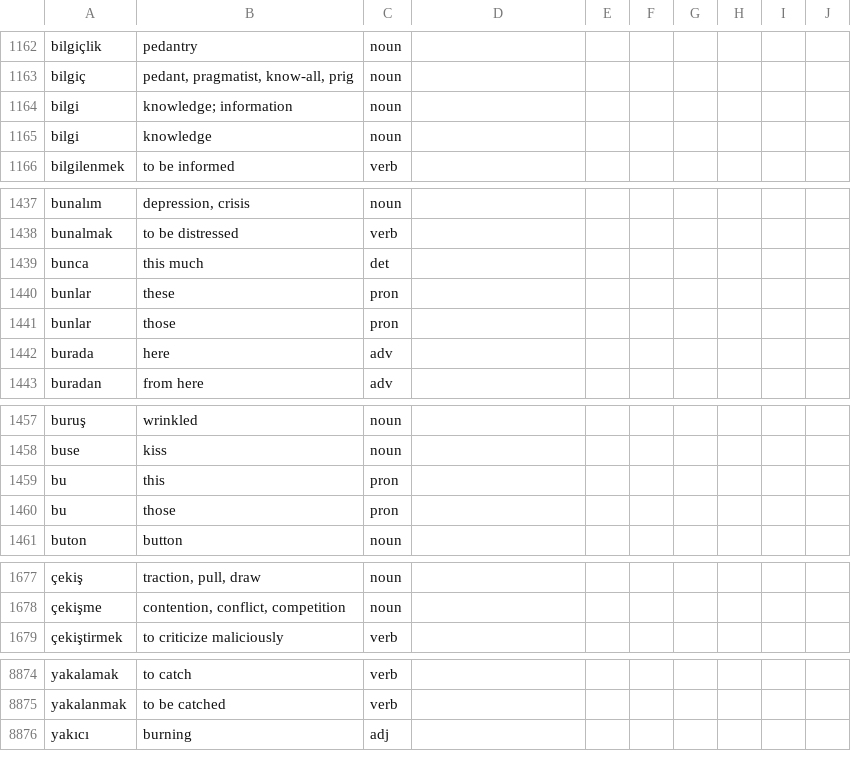
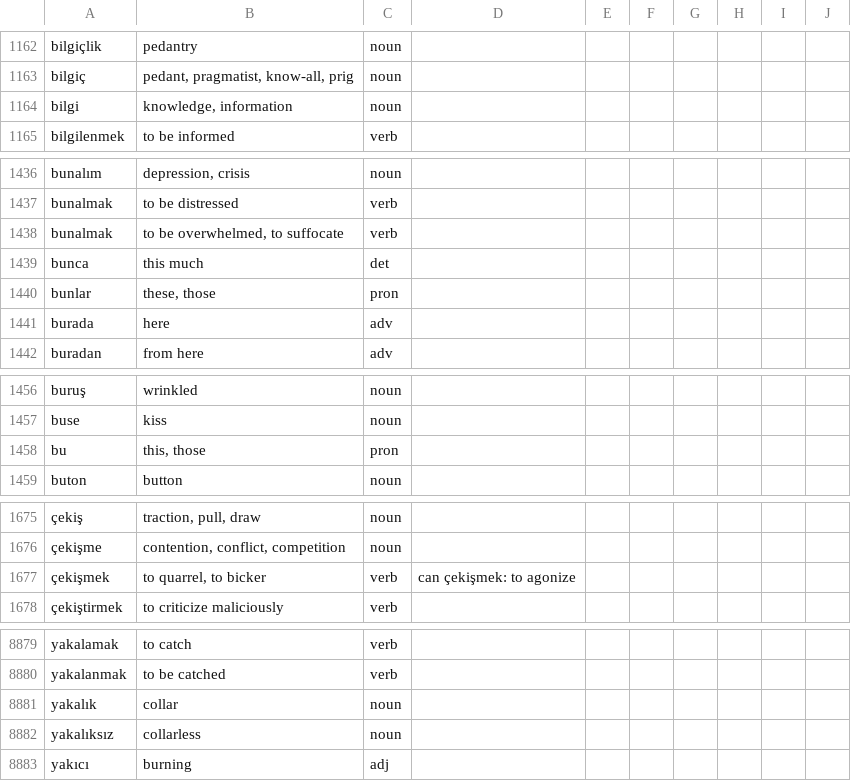
Before and after one commit to baloghe/tr_en_dictionary, a TSV file: input/dictv2.tsv, drawn as a sheet; only a part is shown, gaps mark what is left out; removed rows and columns are numbered as before the commit, all else as after; the diff covers the shown part only; the diff names each change by its address in the sheet, - before the commit and + after, or states it on an @@ line.

Commit message:
new entries

```diff
--- a/input/dictv2.tsv
+++ b/input/dictv2.tsv
-B1164: knowledge; information
+B1164: knowledge, information
-row 1165: bilgi | knowledge | noun
+row 1438: bunalmak | to be overwhelmed, to suffocate | verb
-B1440: these
+B1440: these, those
-row 1441: bunlar | those | pron
-row 1459: bu | this | pron
-B1458: those
+B1458: this, those
+row 1677: çekişmek | to quarrel, to bicker | verb | can çekişmek: to agonize
+row 8881: yakalık | collar | noun
+row 8882: yakalıksız | collarless | noun
```
Also changed, not shown: 7 added rows, 1 removed row and 16 edited cells elsewhere in this file, 1 other file.
